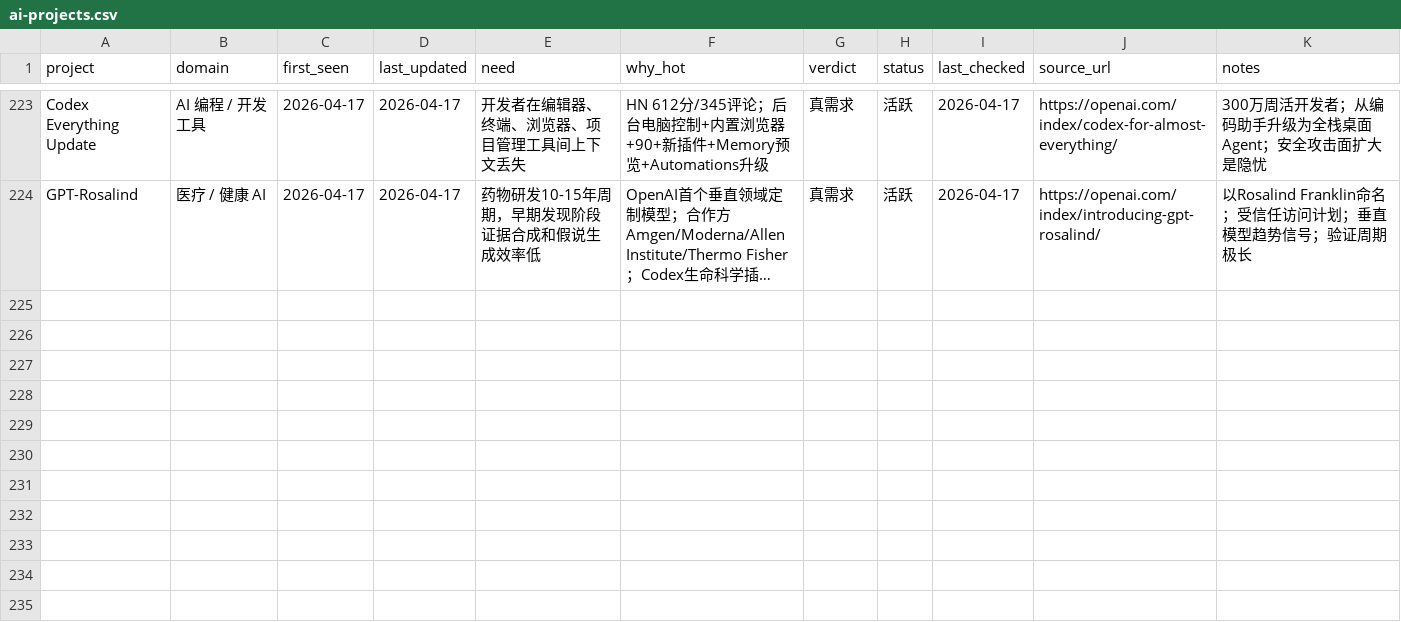
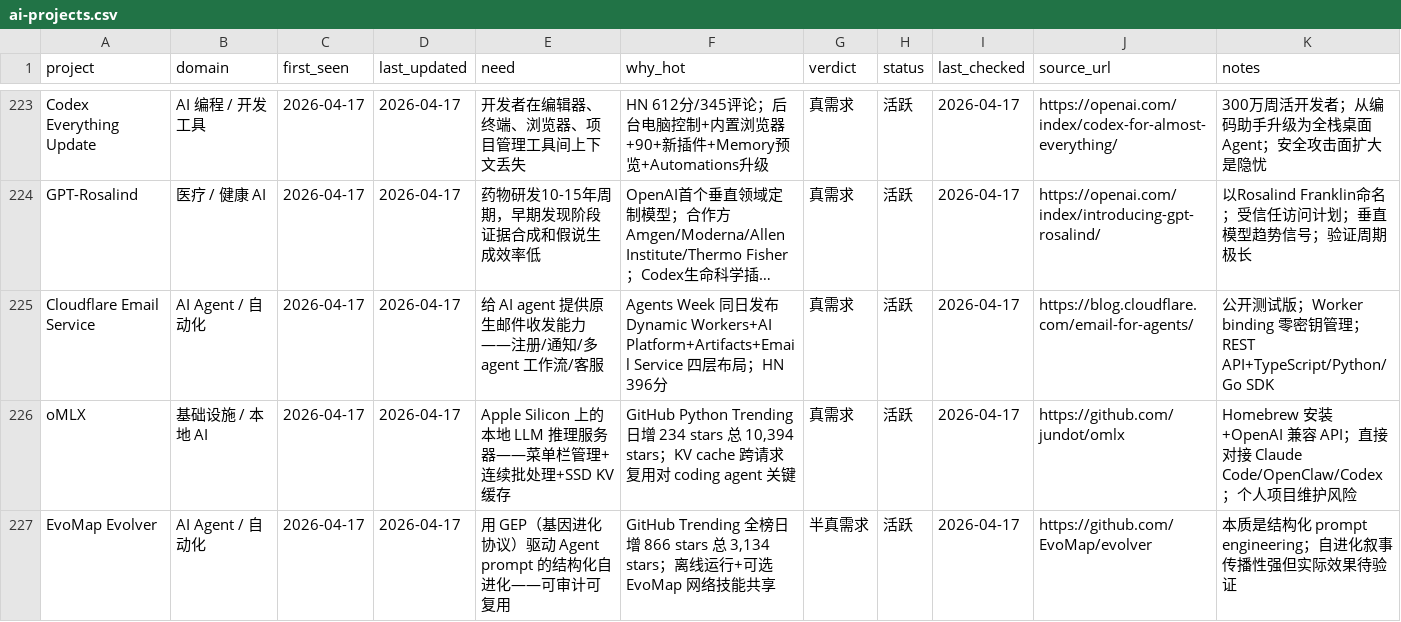
Before and after one commit to KuumaSan/AIProducts, a CSV file: tracking/ai-projects.csv, drawn as a sheet; only a part is shown, gaps mark what is left out; long unchanged cells end in …; the diff names each change by its address in the sheet, - before the commit and + after, or states it on an @@ line.

Commit message:
daily: update ai-projects tracking 2026-04-17

```diff
--- a/tracking/ai-projects.csv
+++ b/tracking/ai-projects.csv
+row 225: Cloudflare Email Service | AI Agent / 自动化 | 2026-04-17 | 2026-04-17 | 给 AI agent 提供原生邮件收发能力——注册/通知/多 agent 工作流/客服 | Agents Week 同日发布 Dynamic Workers+AI Platform+Artifacts+Email Service 四层布局；HN 396分 | 真需求 | 活跃 | 2026-04-17 | https://blog.cloudflare.com/email-for-agents/ | 公开测试版；Worker binding 零密钥管理；REST API+TypeScript/Python/Go SDK
+row 226: oMLX | 基础设施 / 本地 AI | 2026-04-17 | 2026-04-17 | Apple Silicon 上的本地 LLM 推理服务器——菜单栏管理+连续批处理+SSD KV 缓存 | GitHub Python Trending 日增 234 stars 总 10,394 stars；KV cache 跨请求复用对 coding agent 关键 | 真需求 | 活跃 | 2026-04-17 | https://github.com/jundot/omlx | Homebrew 安装+OpenAI 兼容 API；直接对接 Claude Code/OpenClaw/Codex；个人项目维护风险
+row 227: EvoMap Evolver | AI Agent / 自动化 | 2026-04-17 | 2026-04-17 | 用 GEP（基因进化协议）驱动 Agent prompt 的结构化自进化——可审计可复用 | GitHub Trending 全榜日增 866 stars 总 3,134 stars；离线运行+可选 EvoMap 网络技能共享 | 半真需求 | 活跃 | 2026-04-17 | https://github.com/EvoMap/evolver | 本质是结构化 prompt engineering；自进化叙事传播性强但实际效果待验证
```
